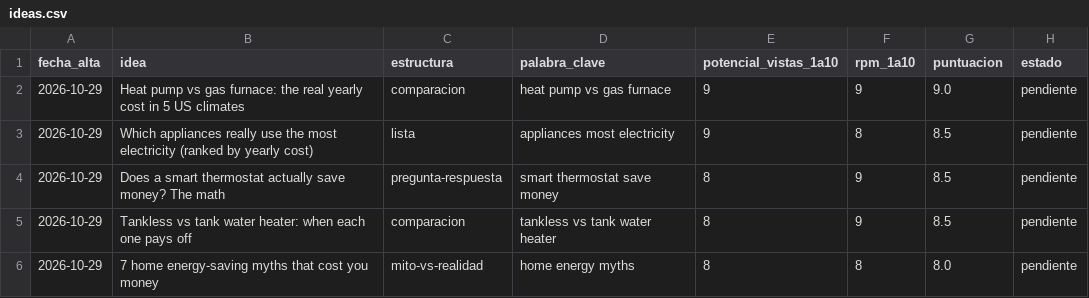
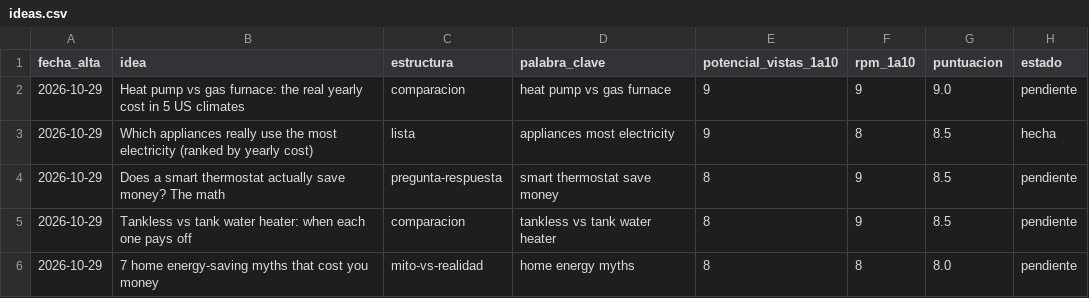
Before and after one commit to furgoadriainho-00/Canal-youtube, a CSV file: canales/how-your-home-works/ideas.csv, drawn as a sheet; only a part is shown.

```diff
--- a/canales/how-your-home-works/ideas.csv
+++ b/canales/how-your-home-works/ideas.csv
@@ -2,3 +2,3 @@ fecha_alta,idea,estructura,palabra_clave,potencial_vistas_1a10,rpm_1a10,puntuaci
 2026-10-29,"Heat pump vs gas furnace: the real yearly cost in 5 US climates",comparacion,heat pump vs gas furnace,9,9,9.0,pendiente
-2026-10-29,"Which appliances really use the most electricity (ranked by yearly cost)",lista,appliances most electricity,9,8,8.5,pendiente
+2026-10-29,"Which appliances really use the most electricity (ranked by yearly cost)",lista,appliances most electricity,9,8,8.5,hecha
 2026-10-29,"Does a smart thermostat actually save money? The math",pregunta-respuesta,smart thermostat save money,8,9,8.5,pendiente
```
Also changed, not shown: 31 other files.
